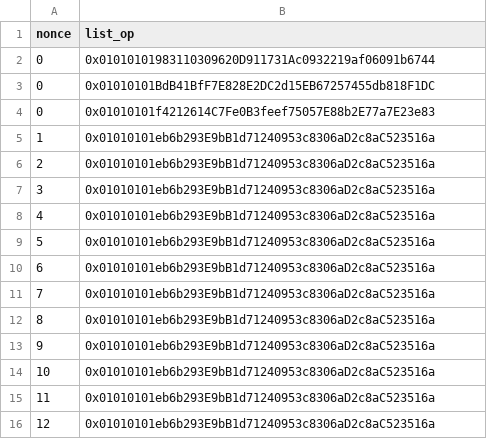
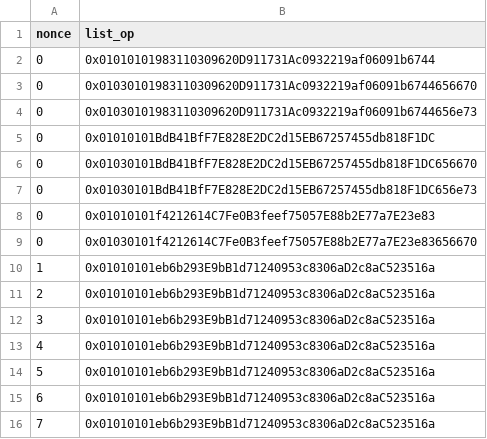
Before and after one commit to ethereumfollowprotocol/contracts, a CSV file: scripts/data/demo-list-ops.csv, drawn as a sheet; only a part is shown; the shorter side is filled out with more unchanged rows; the diff names each change by its address in the sheet, - before the commit and + after, or states it on an @@ line.

Commit message:
efp/ens tags in demo

```diff
--- a/scripts/data/demo-list-ops.csv
+++ b/scripts/data/demo-list-ops.csv
+row 3: 0 | 0x01030101983110309620D911731Ac0932219af06091b6744656670
+row 4: 0 | 0x01030101983110309620D911731Ac0932219af06091b6744656e73
+row 6: 0 | 0x01030101BdB41BfF7E828E2DC2d15EB67257455db818F1DC656670
+row 7: 0 | 0x01030101BdB41BfF7E828E2DC2d15EB67257455db818F1DC656e73
+row 9: 0 | 0x01030101f4212614C7Fe0B3feef75057E88b2E77a7E23e83656670
```
Also changed, not shown: 1 other file.
